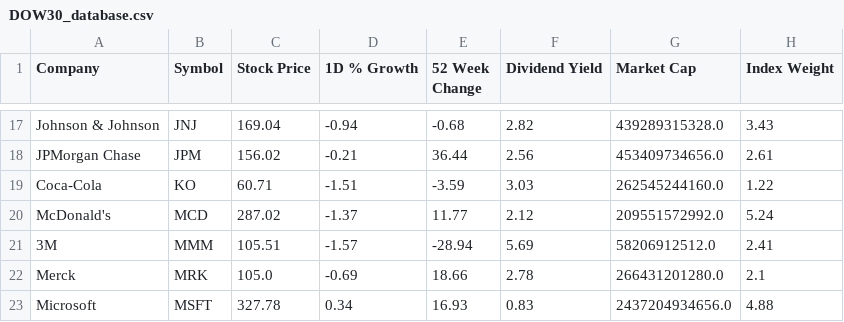
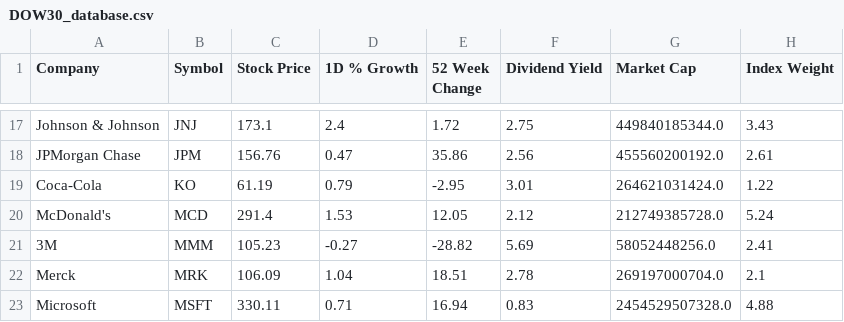
Before and after one commit to Reddimus/DOW30_Tracker, a CSV file: DOW30_database.csv, drawn as a sheet; only a part is shown, gaps mark what is left out; the diff covers the shown part only; the diff names each change by its address in the sheet, - before the commit and + after, or states it on an @@ line.

```diff
--- a/DOW30_database.csv
+++ b/DOW30_database.csv
-C17 (Stock Price): 169.04
+C17 (Stock Price): 173.1
-D17 (1D % Growth): -0.94
+D17 (1D % Growth): 2.4
-E17 (52 Week Change): -0.68
+E17 (52 Week Change): 1.72
-F17 (Dividend Yield): 2.82
+F17 (Dividend Yield): 2.75
-G17 (Market Cap): 439289315328.0
+G17 (Market Cap): 449840185344.0
-C18 (Stock Price): 156.02
+C18 (Stock Price): 156.76
-D18 (1D % Growth): -0.21
+D18 (1D % Growth): 0.47
-E18 (52 Week Change): 36.44
+E18 (52 Week Change): 35.86
-G18 (Market Cap): 453409734656.0
+G18 (Market Cap): 455560200192.0
-C19 (Stock Price): 60.71
+C19 (Stock Price): 61.19
-D19 (1D % Growth): -1.51
+D19 (1D % Growth): 0.79
-E19 (52 Week Change): -3.59
+E19 (52 Week Change): -2.95
-F19 (Dividend Yield): 3.03
+F19 (Dividend Yield): 3.01
-G19 (Market Cap): 262545244160.0
+G19 (Market Cap): 264621031424.0
-C20 (Stock Price): 287.02
+C20 (Stock Price): 291.4
-D20 (1D % Growth): -1.37
+D20 (1D % Growth): 1.53
-E20 (52 Week Change): 11.77
+E20 (52 Week Change): 12.05
-G20 (Market Cap): 209551572992.0
+G20 (Market Cap): 212749385728.0
-C21 (Stock Price): 105.51
+C21 (Stock Price): 105.23
-D21 (1D % Growth): -1.57
+D21 (1D % Growth): -0.27
-E21 (52 Week Change): -28.94
+E21 (52 Week Change): -28.82
-G21 (Market Cap): 58206912512.0
+G21 (Market Cap): 58052448256.0
-C22 (Stock Price): 105.0
+C22 (Stock Price): 106.09
-D22 (1D % Growth): -0.69
+D22 (1D % Growth): 1.04
-E22 (52 Week Change): 18.66
+E22 (52 Week Change): 18.51
-G22 (Market Cap): 266431201280.0
+G22 (Market Cap): 269197000704.0
-C23 (Stock Price): 327.78
+C23 (Stock Price): 330.11
-D23 (1D % Growth): 0.34
+D23 (1D % Growth): 0.71
-E23 (52 Week Change): 16.93
+E23 (52 Week Change): 16.94
-G23 (Market Cap): 2437204934656.0
+G23 (Market Cap): 2454529507328.0
```
Also changed, not shown: 93 edited cells elsewhere in this file.
